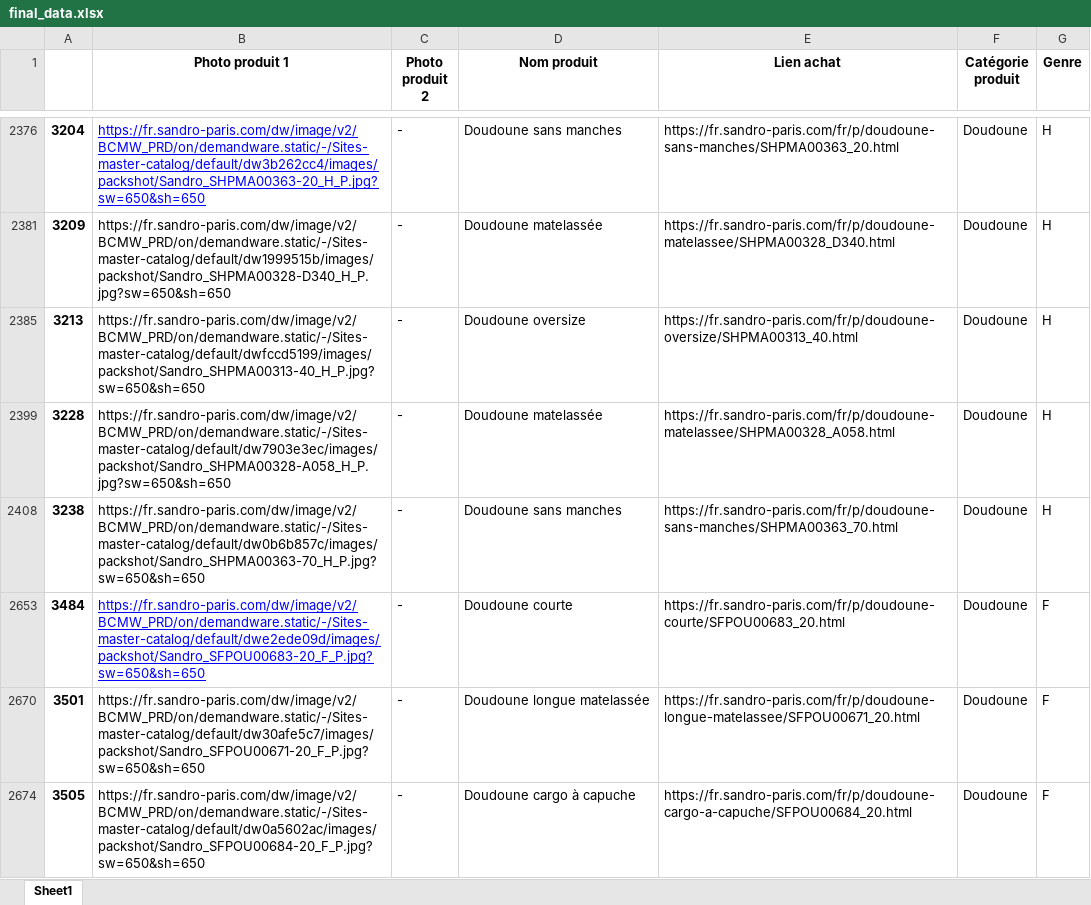
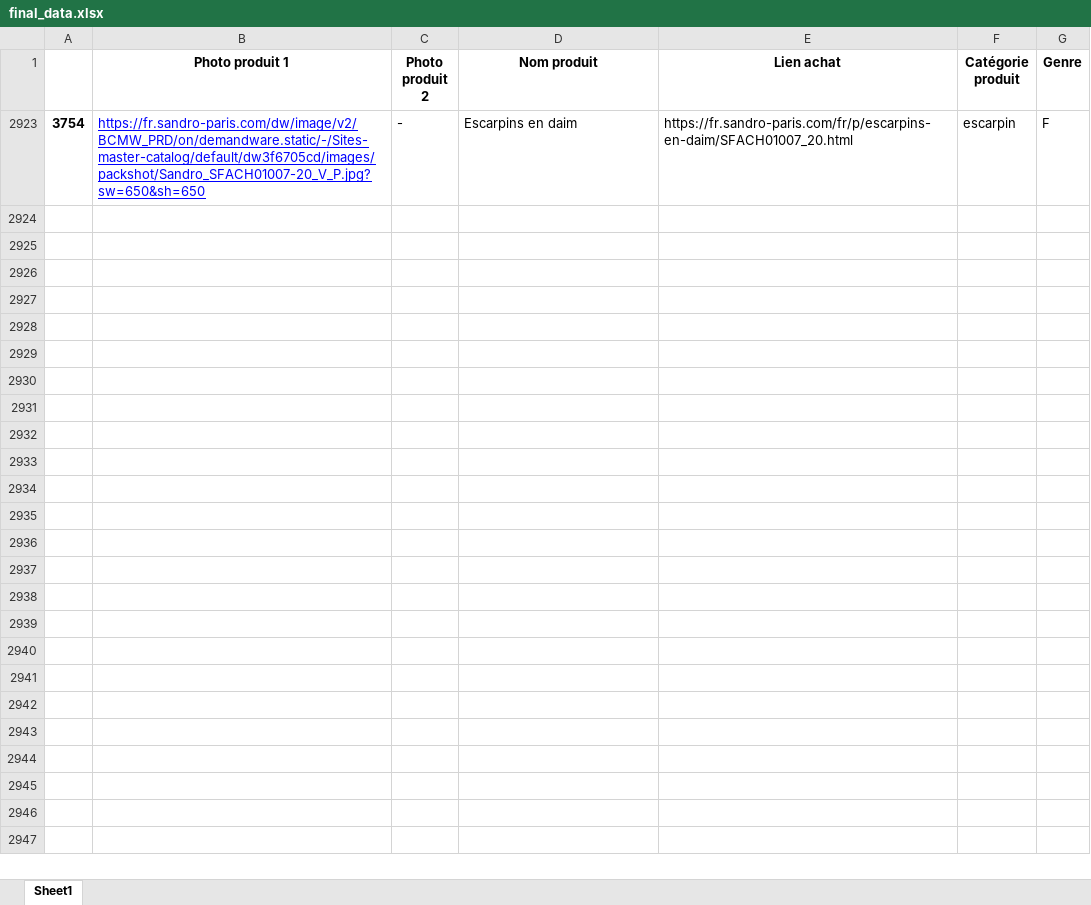
Before and after one commit to Baha-Arfaoui/colorsfact, an Excel workbook: colorfact/data/final_data.xlsx, sheet Sheet1, drawn as a sheet; only a part is shown, gaps mark what is left out; values as stored, in another font and other column widths than the file's, no borders; removed rows and columns are numbered as before the commit, all else as after; the diff covers the shown part only; the diff names each change by its address in the sheet, - before the commit and + after, or states it on an @@ line.

```diff
--- a/colorfact/data/final_data.xlsx (sheet Sheet1)
+++ b/colorfact/data/final_data.xlsx (sheet Sheet1)
@@ row 2376 hidden: 3204 | https://fr.sandro-paris.com/dw/image/v2/BCMW_PRD/on/demandware.static/-/Sites-master-catalog/default/dw3b262cc4/images/packshot/Sandro_SHPMA00363-20_H_P.jpg?sw=650&sh=650 | - | Doudoune sans manches | https://fr.sandro-paris.com/fr/p/doudoune-sans-manches/SHPMA00363_20.html | Doudoune | H @@
@@ row 2381 hidden: 3209 | https://fr.sandro-paris.com/dw/image/v2/BCMW_PRD/on/demandware.static/-/Sites-master-catalog/default/dw1999515b/images/packshot/Sandro_SHPMA00328-D340_H_P.jpg?sw=650&sh=650 | - | Doudoune matelassée | https://fr.sandro-paris.com/fr/p/doudoune-matelassee/SHPMA00328_D340.html | Doudoune | H @@
@@ row 2385 hidden: 3213 | https://fr.sandro-paris.com/dw/image/v2/BCMW_PRD/on/demandware.static/-/Sites-master-catalog/default/dwfccd5199/images/packshot/Sandro_SHPMA00313-40_H_P.jpg?sw=650&sh=650 | - | Doudoune oversize | https://fr.sandro-paris.com/fr/p/doudoune-oversize/SHPMA00313_40.html | Doudoune | H @@
@@ row 2399 hidden: 3228 | https://fr.sandro-paris.com/dw/image/v2/BCMW_PRD/on/demandware.static/-/Sites-master-catalog/default/dw7903e3ec/images/packshot/Sandro_SHPMA00328-A058_H_P.jpg?sw=650&sh=650 | - | Doudoune matelassée | https://fr.sandro-paris.com/fr/p/doudoune-matelassee/SHPMA00328_A058.html | Doudoune | H @@
@@ row 2408 hidden: 3238 | https://fr.sandro-paris.com/dw/image/v2/BCMW_PRD/on/demandware.static/-/Sites-master-catalog/default/dw0b6b857c/images/packshot/Sandro_SHPMA00363-70_H_P.jpg?sw=650&sh=650 | - | Doudoune sans manches | https://fr.sandro-paris.com/fr/p/doudoune-sans-manches/SHPMA00363_70.html | Doudoune | H @@
@@ row 2653 hidden: 3484 | https://fr.sandro-paris.com/dw/image/v2/BCMW_PRD/on/demandware.static/-/Sites-master-catalog/default/dwe2ede09d/images/packshot/Sandro_SFPOU00683-20_F_P.jpg?sw=650&sh=650 | - | Doudoune courte | https://fr.sandro-paris.com/fr/p/doudoune-courte/SFPOU00683_20.html | Doudoune | F @@
@@ row 2670 hidden: 3501 | https://fr.sandro-paris.com/dw/image/v2/BCMW_PRD/on/demandware.static/-/Sites-master-catalog/default/dw30afe5c7/images/packshot/Sandro_SFPOU00671-20_F_P.jpg?sw=650&sh=650 | - | Doudoune longue matelassée | https://fr.sandro-paris.com/fr/p/doudoune-longue-matelassee/SFPOU00671_20.html | Doudoune | F @@
@@ row 2674 hidden: 3505 | https://fr.sandro-paris.com/dw/image/v2/BCMW_PRD/on/demandware.static/-/Sites-master-catalog/default/dw0a5602ac/images/packshot/Sandro_SFPOU00684-20_F_P.jpg?sw=650&sh=650 | - | Doudoune cargo à capuche | https://fr.sandro-paris.com/fr/p/doudoune-cargo-a-capuche/SFPOU00684_20.html | Doudoune | F @@
@@ row 2923 unhidden: 3754 | https://fr.sandro-paris.com/dw/image/v2/BCMW_PRD/on/demandware.static/-/Sites-master-catalog/default/dw3f6705cd/images/packshot/Sandro_SFACH01007-20_V_P.jpg?sw=650&sh=650 | - | Escarpins en daim | https://fr.sandro-paris.com/fr/p/escarpins-en-daim/SFACH01007_20.html | escarpin | F @@
```
Also changed, not shown: 8 hidden or unhidden rows elsewhere in this sheet, 2 other files.
